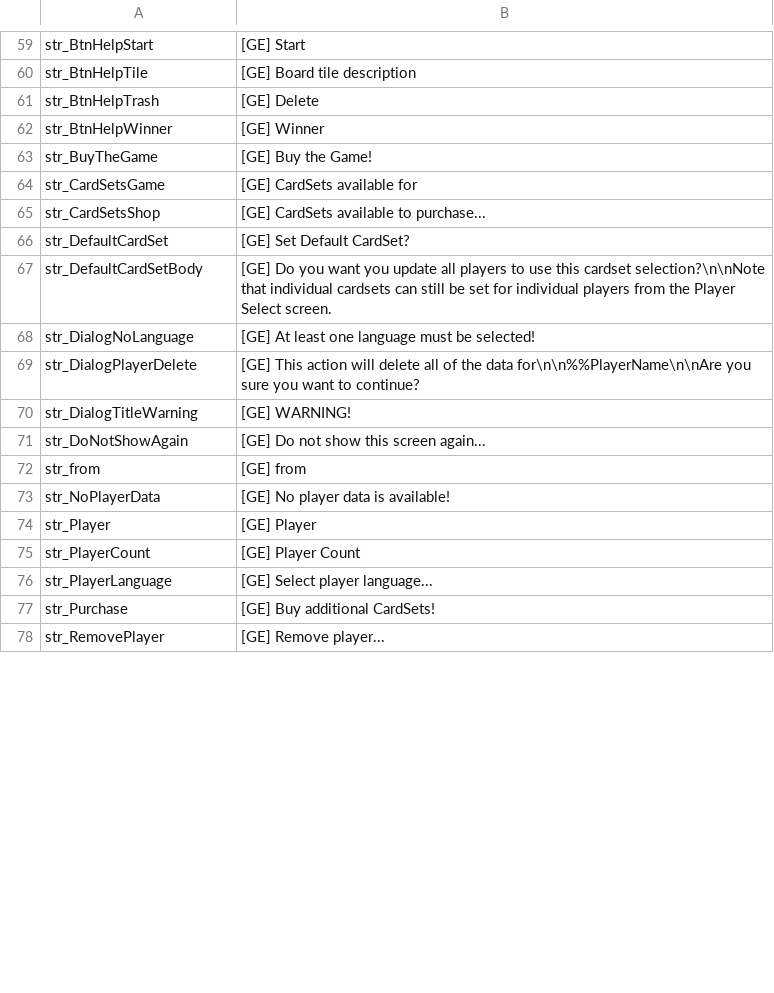
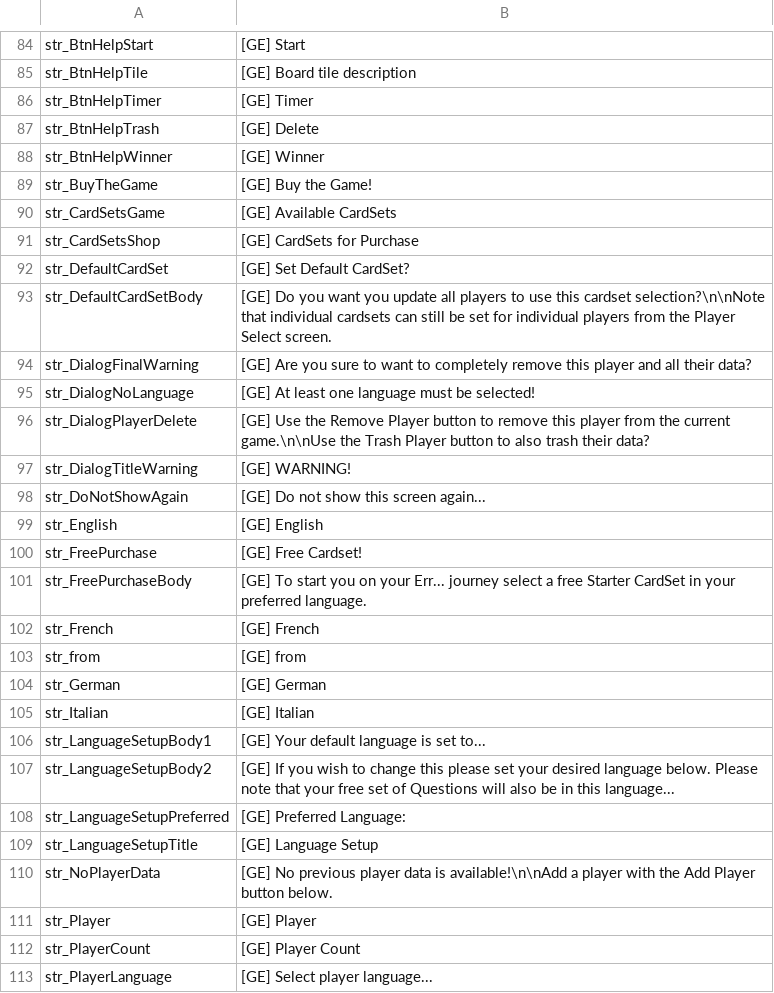
Before and after one commit to GrayMonkey/Err, a CSV file: Assets/Resources/LocText - German.csv, drawn as a sheet; only a part is shown, gaps mark what is left out; the shorter side is filled out with more unchanged rows; the diff covers the shown part only.

```diff
--- a/Assets/Resources/LocText - German.csv
+++ b/Assets/Resources/LocText - German.csv
@@ -60,2 +85,3 @@ str_BtnHelpStart,[GE] Start
 str_BtnHelpTile,[GE] Board tile description
+str_BtnHelpTimer,[GE] Timer
 str_BtnHelpTrash,[GE] Delete
@@ -63,12 +89,23 @@ str_BtnHelpWinner,[GE] Winner
 str_BuyTheGame,[GE] Buy the Game!
-str_CardSetsGame,[GE] CardSets available for
-str_CardSetsShop,[GE] CardSets available to purchase...
+str_CardSetsGame,[GE] Available CardSets
+str_CardSetsShop,[GE] CardSets for Purchase
 str_DefaultCardSet,[GE] Set Default CardSet?
 str_DefaultCardSetBody,[GE] Do you want you update all players to use this cardset selection?\n\nNote that individual cardsets can still be set for individual players from the Player Select screen.
+str_DialogFinalWarning,[GE] Are you sure to want to completely remove this player and all their data?
 str_DialogNoLanguage,[GE] At least one language must be selected!
-str_DialogPlayerDelete,[GE] This action will delete all of the data for\n\n%%PlayerName\n\nAre you sure you want to continue?
+str_DialogPlayerDelete,[GE] Use the Remove Player button to remove this player from the current game.\n\nUse the Trash Player button to also trash their data?
 str_DialogTitleWarning,[GE] WARNING!
 str_DoNotShowAgain,[GE] Do not show this screen again...
+str_English,[GE] English
+str_FreePurchase,[GE] Free Cardset!
+str_FreePurchaseBody,[GE] To start you on your Err... journey select a free Starter CardSet in your preferred language.
+str_French,[GE] French
 str_from,[GE] from
-str_NoPlayerData,[GE] No player data is available!
+str_German,[GE] German
+str_Italian,[GE] Italian
+str_LanguageSetupBody1,[GE] Your default language is set to...
+str_LanguageSetupBody2,[GE] If you wish to change this please set your desired language below. Please note that your free set of Questions will also be in this language...
+str_LanguageSetupPreferred,[GE] Preferred Language:
+str_LanguageSetupTitle,[GE] Language Setup
+str_NoPlayerData,[GE] No previous player data is available!\n\nAdd a player with the Add Player button below.
 str_Player,[GE] Player
```
Also changed, not shown: 57 added rows, 5 removed rows and 17 edited cells elsewhere in this file, Assets/Resources/LocText - English.csv, Assets/Resources/LocText - French.csv, 9 other files.
